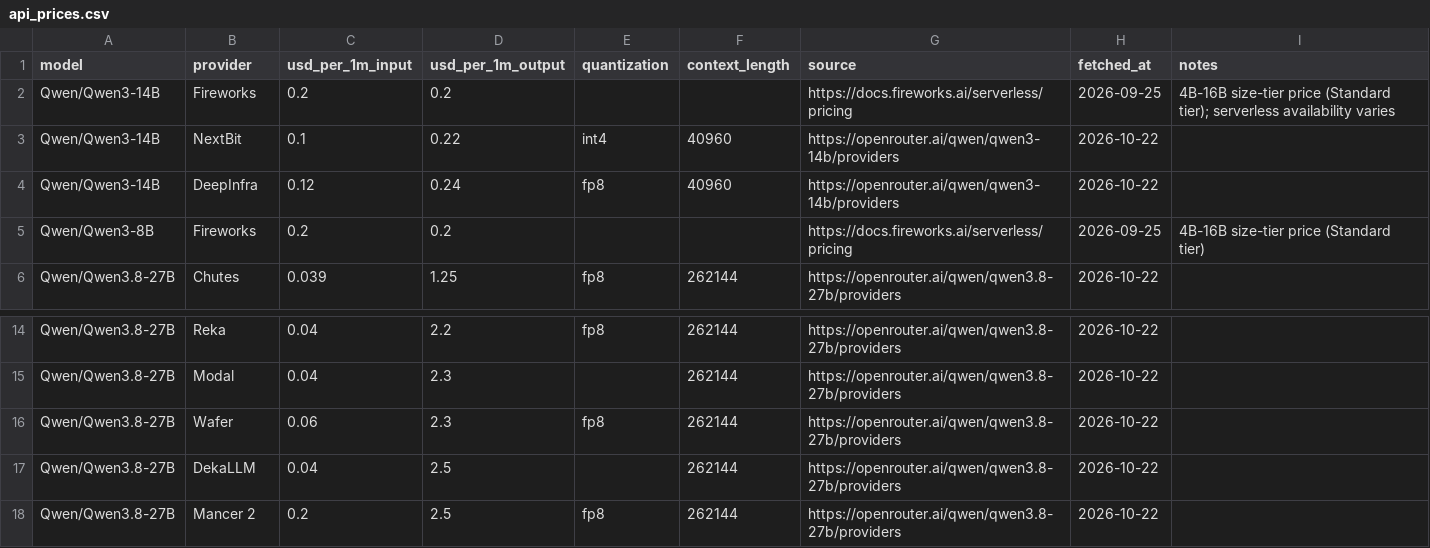
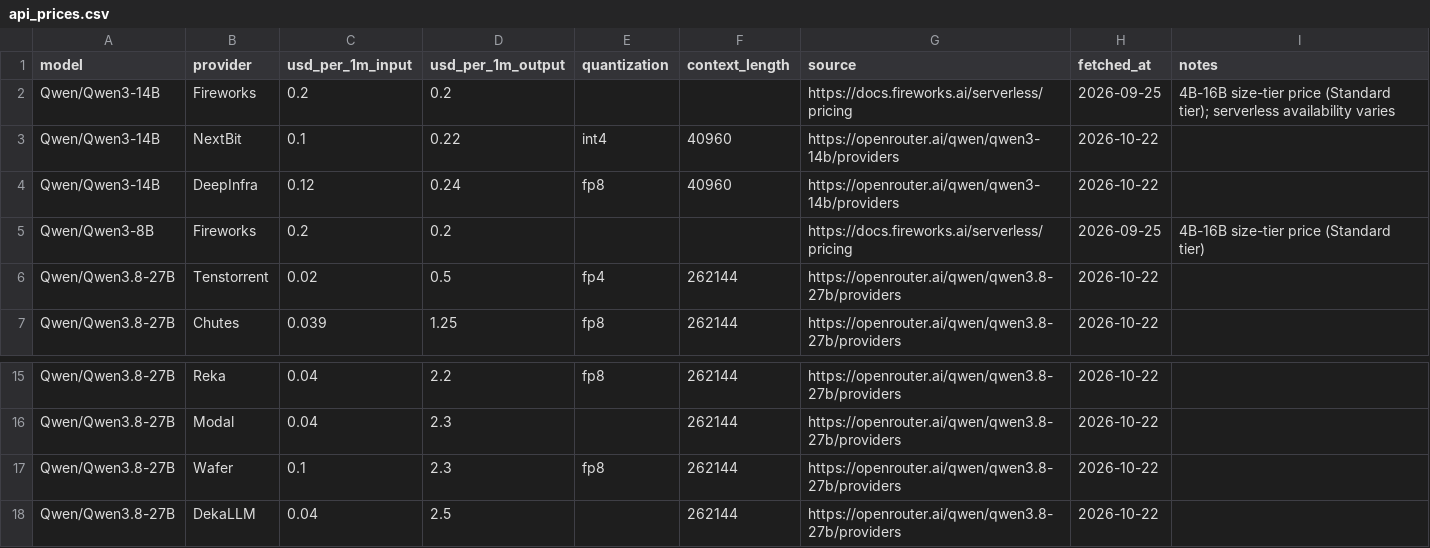
Before and after one commit to tgarg01/silybench-data, a CSV file: derived/csv/api_prices.csv, drawn as a sheet; only a part is shown, gaps mark what is left out; the shorter side is filled out with more unchanged rows.

```diff
--- a/derived/csv/api_prices.csv
+++ b/derived/csv/api_prices.csv
@@ -5,2 +5,3 @@ Qwen/Qwen3-14B,DeepInfra,0.12,0.24,fp8,40960,https://openrouter.ai/qwen/qwen3-14
 Qwen/Qwen3-8B,Fireworks,0.2,0.2,,,https://docs.fireworks.ai/serverless/pricing,2026-09-25,4B-16B size-tier price (Standard tier)
+Qwen/Qwen3.8-27B,Tenstorrent,0.02,0.5,fp4,262144,https://openrouter.ai/qwen/qwen3.8-27b/providers,2026-10-22,
 Qwen/Qwen3.8-27B,Chutes,0.039,1.25,fp8,262144,https://openrouter.ai/qwen/qwen3.8-27b/providers,2026-10-22,
@@ -15,3 +16,3 @@ Qwen/Qwen3.8-27B,Reka,0.04,2.2,fp8,262144,https://openrouter.ai/qwen/qwen3.8-27b
 Qwen/Qwen3.8-27B,Modal,0.04,2.3,,262144,https://openrouter.ai/qwen/qwen3.8-27b/providers,2026-10-22,
-Qwen/Qwen3.8-27B,Wafer,0.06,2.3,fp8,262144,https://openrouter.ai/qwen/qwen3.8-27b/providers,2026-10-22,
+Qwen/Qwen3.8-27B,Wafer,0.1,2.3,fp8,262144,https://openrouter.ai/qwen/qwen3.8-27b/providers,2026-10-22,
 Qwen/Qwen3.8-27B,DekaLLM,0.04,2.5,,262144,https://openrouter.ai/qwen/qwen3.8-27b/providers,2026-10-22,
```
Also changed, not shown: 4 other files.
